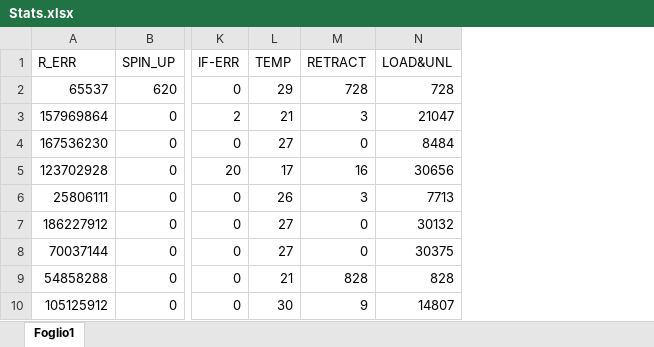
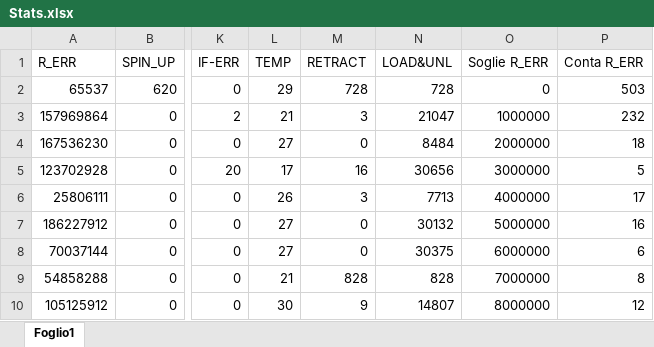
Before and after one commit to garis/DataMiningBackBlaze, an Excel workbook: Stats.xlsx, sheet Foglio1, drawn as a sheet; only a part is shown, gaps mark what is left out; values as stored, in another font and other column widths than the file's, no borders; charts and pictures not drawn; the diff names each change by its address in the sheet, - before the commit and + after, or states it on an @@ line.

Commit message:
Aggiornamento soglie

```diff
--- a/Stats.xlsx (sheet Foglio1)
+++ b/Stats.xlsx (sheet Foglio1)
+column O (Soglie R_ERR), rows 2-10: 0 | 1000000 | 2000000 | 3000000 | 4000000 | 5000000 | 6000000 | 7000000 | 8000000
+column P (Conta R_ERR), rows 2-10: 503 | 232 | 18 | 5 | 17 | 16 | 6 | 8 | 12
```
Also changed, not shown: charts or pictures, 3 other files.
